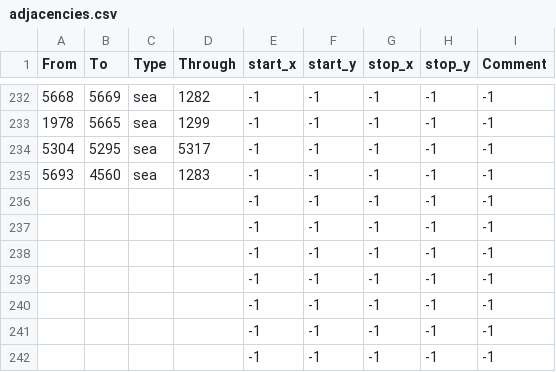
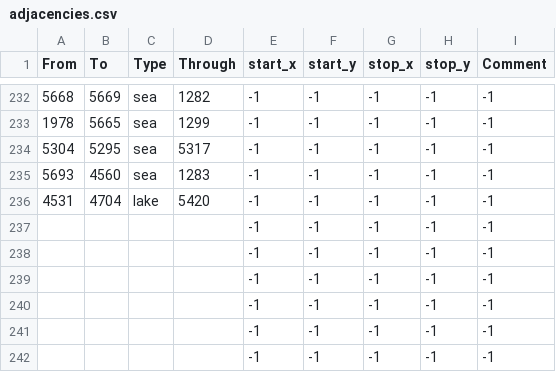
Before and after one commit to mateox222/Eu4-The-Odd-Empires--BETA, a CSV file: TheOddEmpires/map/adjacencies.csv, drawn as a sheet; only a part is shown, gaps mark what is left out.

```diff
--- a/TheOddEmpires/map/adjacencies.csv
+++ b/TheOddEmpires/map/adjacencies.csv
@@ -235,3 +235,3 @@ From;To;Type;Through;start_x;start_y;stop_x;stop_y;Comment
 5693;4560;sea;1283;-1;-1;-1;-1;-1
-;;;;-1;-1;-1;-1;-1
+4531;4704;lake;5420;-1;-1;-1;-1;-1
 ;;;;-1;-1;-1;-1;-1
```
Also changed, not shown: TheOddEmpires/map/definition.csv, 50 other files.
